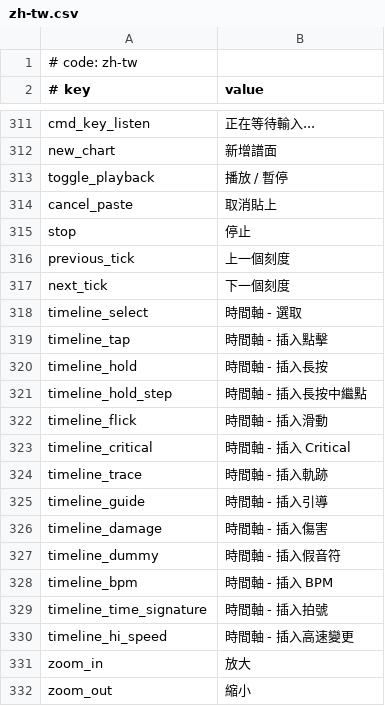
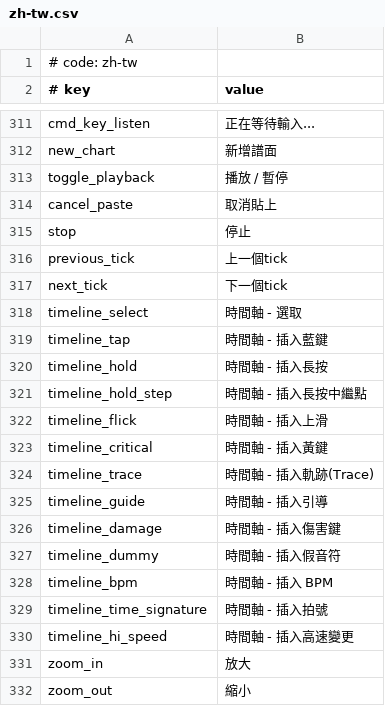
Before and after one commit to UntitledCharts/MikuMikuWorld4UC, a CSV file: MikuMikuWorld/res/i18n/zh-tw.csv, drawn as a sheet; only a part is shown, gaps mark what is left out.

Commit message:
Update Chinese translations in zh-tw.csv

```diff
--- a/MikuMikuWorld/res/i18n/zh-tw.csv
+++ b/MikuMikuWorld/res/i18n/zh-tw.csv
@@ -315,13 +315,13 @@ cancel_paste,取消貼上
 stop,停止
-previous_tick,上一個刻度
-next_tick,下一個刻度
+previous_tick,上一個tick
+next_tick,下一個tick
 timeline_select,時間軸 - 選取
-timeline_tap,時間軸 - 插入點擊
+timeline_tap,時間軸 - 插入藍鍵
 timeline_hold,時間軸 - 插入長按
 timeline_hold_step,時間軸 - 插入長按中繼點
-timeline_flick,時間軸 - 插入滑動
-timeline_critical,時間軸 - 插入 Critical
-timeline_trace,時間軸 - 插入軌跡
+timeline_flick,時間軸 - 插入上滑
+timeline_critical,時間軸 - 插入黃鍵
+timeline_trace,時間軸 - 插入軌跡(Trace)
 timeline_guide,時間軸 - 插入引導
-timeline_damage,時間軸 - 插入傷害
+timeline_damage,時間軸 - 插入傷害鍵
 timeline_dummy,時間軸 - 插入假音符
```
